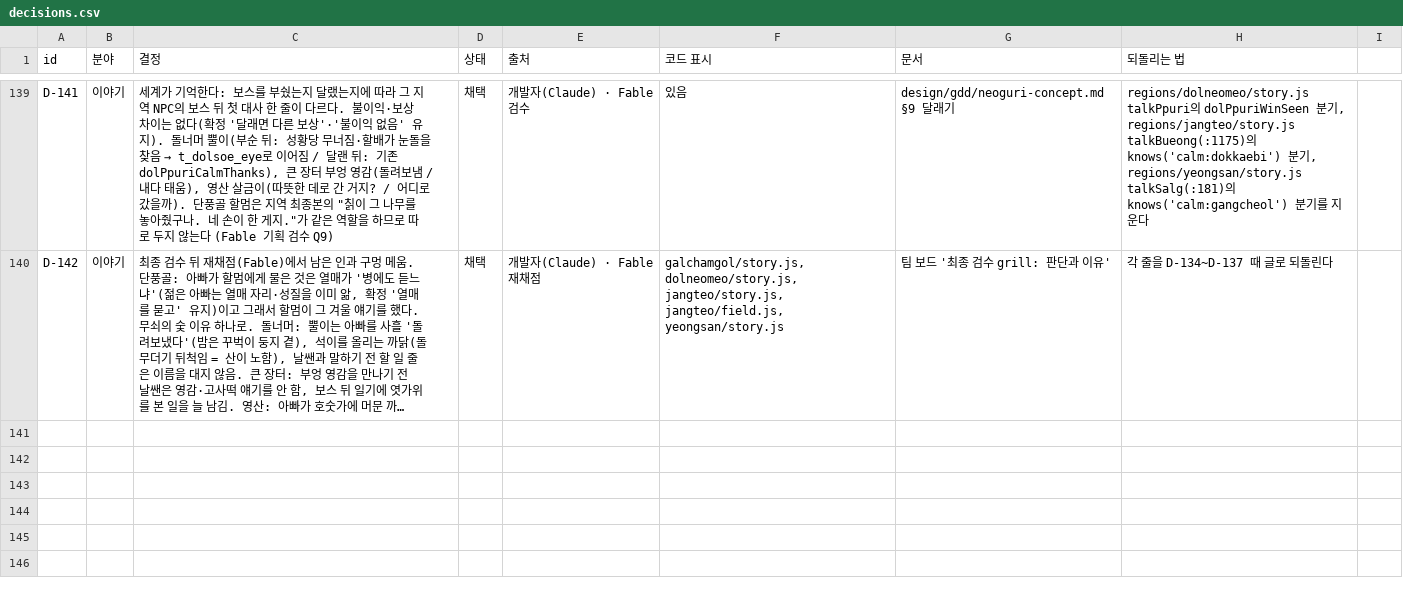
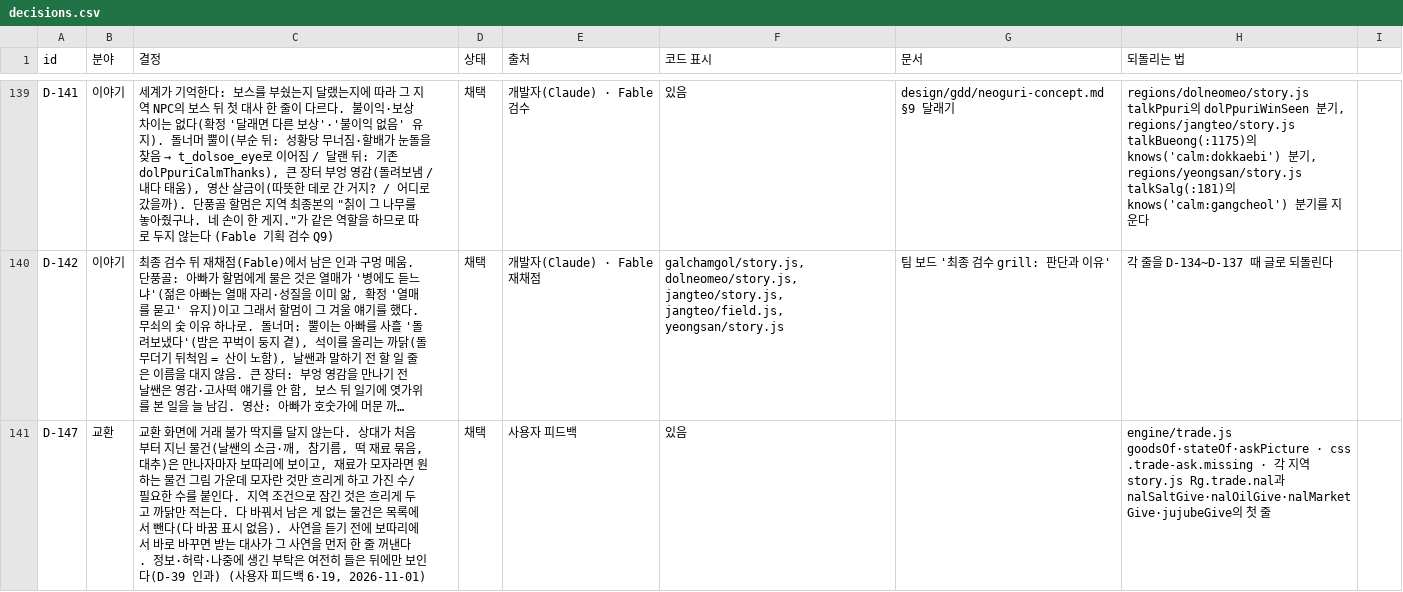
Before and after one commit to MATTTTJ/PACKOON, a CSV file: design/data/decisions.csv, drawn as a sheet; only a part is shown, gaps mark what is left out; long unchanged cells end in …; the diff covers the shown part only; the diff names each change by its address in the sheet, - before the commit and + after, or states it on an @@ line.

```diff
--- a/design/data/decisions.csv
+++ b/design/data/decisions.csv
+row 141: D-147 | 교환 | 교환 화면에 거래 불가 딱지를 달지 않는다. 상대가 처음부터 지닌 물건(날쌘의 소금·깨, 참기름, 떡 재료 묶음, 대추)은 만나자마자 보따리에 보이고, 재료가 모자라면 원하는 물건 그림 가운데 모자란 것만 흐리게 하고 가진 수/필요한 수를 붙인다. 지역 조건으로 잠긴 것은 흐리게 두고 까닭만 적는다. 다 바꿔서 남은 게 없는 물건은 목록에서 뺀다(다 바꿈 표시 없음). 사연을 듣기 전에 보따리에서 바로 바꾸면 받는 대사가 그 사연을 먼저 한 줄 꺼낸다. 정보·허락·나중에 생긴 부탁은 여전히 들은 뒤에만 보인다(D-39 인과) (사용자 피드백 6·19, 2026-11-01) | 채택 | 사용자 피드백 | 있음 |  | engine/trade.js goodsOf·stateOf·askPicture · css .trade-ask.missing · 각 지역 story.js Rg.trade.nal과 nalSaltGive·nalOilGive·nalMarketGive·jujubeGive의 첫 줄
```
Also changed, not shown: 1 added row and 1 edited cell elsewhere in this file, design/data/trades.csv, 8 other files.
